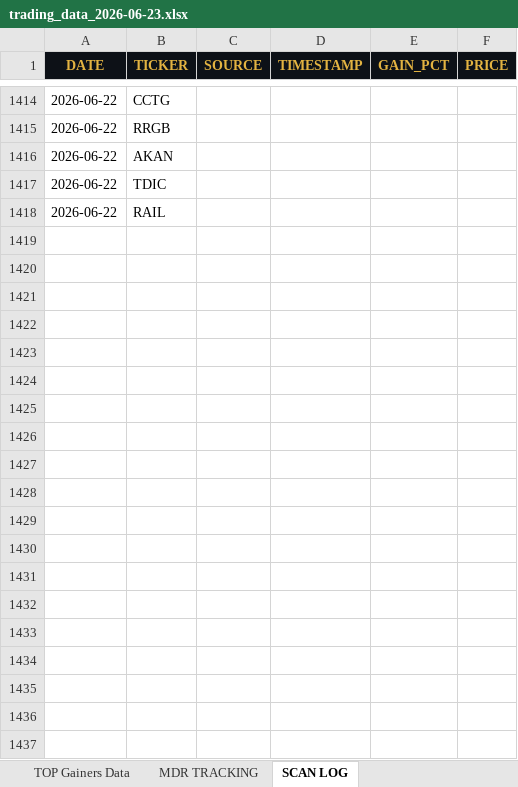
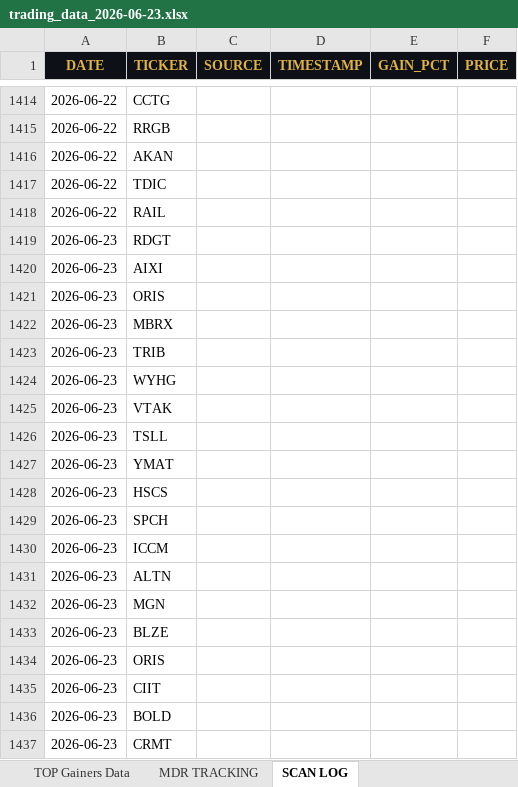
Before and after one commit to cmletsch/trading-system, an Excel workbook: data/trading_data_2026-06-23.xlsx, sheet SCAN LOG, drawn as a sheet; only a part is shown, gaps mark what is left out; values as stored, in another font and other column widths than the file's, no borders; the diff covers the shown part only; the diff names each change by its address in the sheet, - before the commit and + after, or states it on an @@ line.

```diff
--- a/data/trading_data_2026-06-23.xlsx (sheet SCAN LOG)
+++ b/data/trading_data_2026-06-23.xlsx (sheet SCAN LOG)
+row 1419: 2026-06-23 | RDGT
+row 1420: 2026-06-23 | AIXI
+row 1421: 2026-06-23 | ORIS
+row 1422: 2026-06-23 | MBRX
+row 1423: 2026-06-23 | TRIB
+row 1424: 2026-06-23 | WYHG
+row 1425: 2026-06-23 | VTAK
+row 1426: 2026-06-23 | TSLL
+row 1427: 2026-06-23 | YMAT
+row 1428: 2026-06-23 | HSCS
+row 1429: 2026-06-23 | SPCH
+row 1430: 2026-06-23 | ICCM
+row 1431: 2026-06-23 | ALTN
+row 1432: 2026-06-23 | MGN
+row 1433: 2026-06-23 | BLZE
+row 1434: 2026-06-23 | ORIS
+row 1435: 2026-06-23 | CIIT
+row 1436: 2026-06-23 | BOLD
+row 1437: 2026-06-23 | CRMT
```
Also changed, not shown: 23 added rows elsewhere in this sheet, sheet MDR TRACKING, sheet TOP Gainers Data, 2 other files.
